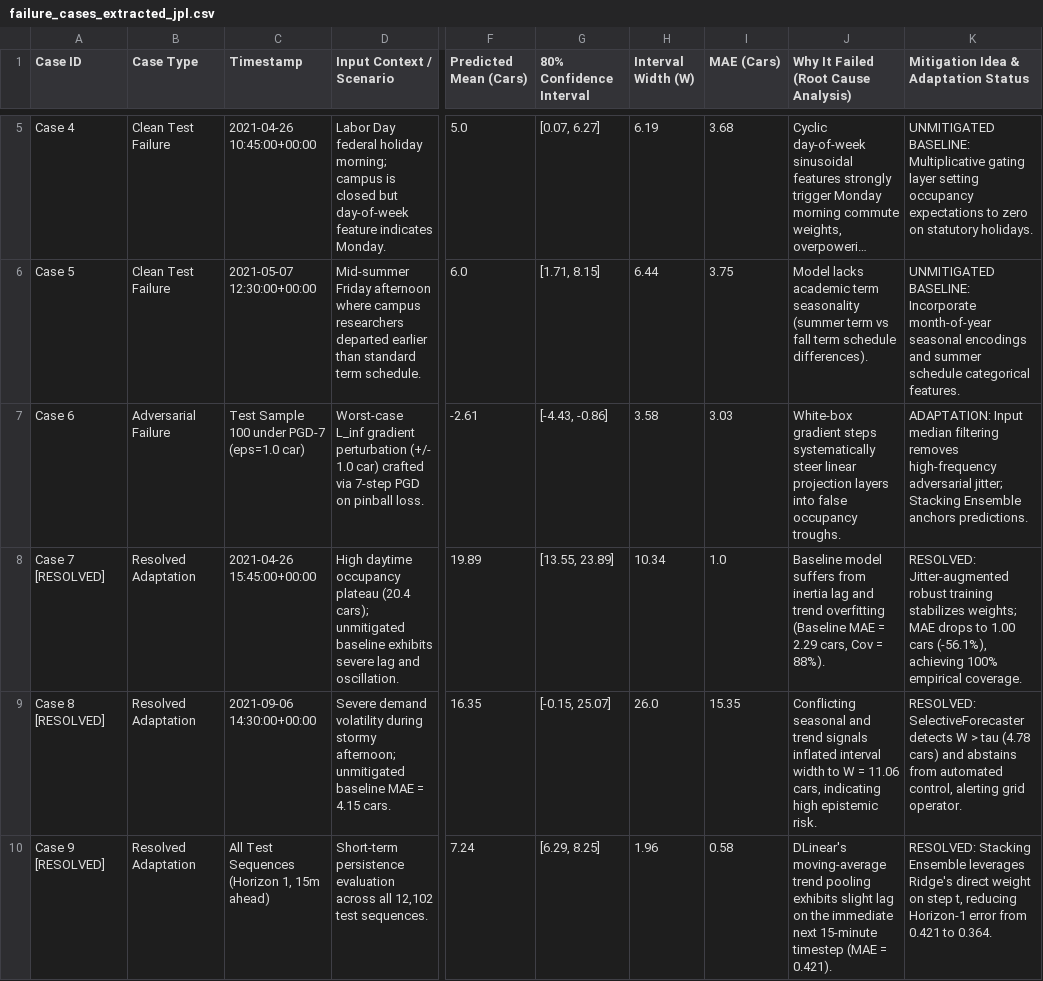
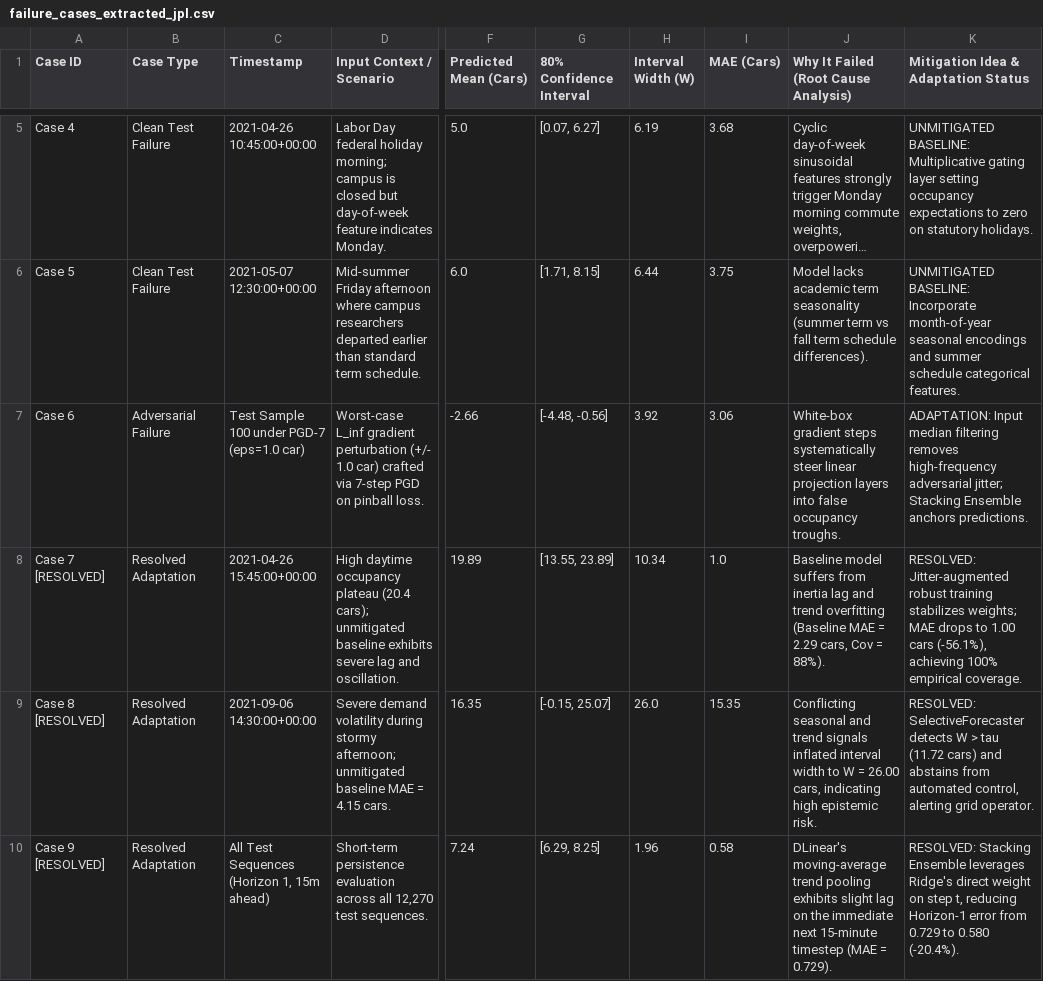
Before and after one commit to JamalEddineEb/EV-station-forecasting, a CSV file: outputs/tables/failure_cases_extracted_jpl.csv, drawn as a sheet; only a part is shown, gaps mark what is left out; long unchanged cells end in …; the diff names each change by its address in the sheet, - before the commit and + after, or states it on an @@ line.

```diff
--- a/outputs/tables/failure_cases_extracted_jpl.csv
+++ b/outputs/tables/failure_cases_extracted_jpl.csv
-F7 (Predicted Mean (Cars)): -2.61
+F7 (Predicted Mean (Cars)): -2.66
-G7 (80% Confidence Interval): [-4.43, -0.86]
+G7 (80% Confidence Interval): [-4.48, -0.56]
-H7 (Interval Width (W)): 3.58
+H7 (Interval Width (W)): 3.92
-I7 (MAE (Cars)): 3.03
+I7 (MAE (Cars)): 3.06
-J9: …W = 11.06 cars, indicating…
+J9: …W = 26.00 cars, indicating…
-K9: …> tau (4.78 cars) and…
+K9: …> tau (11.72 cars) and…
-D10 (Input Context / Scenario): …across all 12,102 test sequences.
+D10 (Input Context / Scenario): …across all 12,270 test sequences.
-J10: …(MAE = 0.421).
+J10: …(MAE = 0.729).
-K10: …error from 0.421 to 0.364.
+K10: …error from 0.729 to 0.580 (-20.4%).
```
Also changed, not shown: outputs/tables/benchmark_latency.csv, outputs/tables/benchmark_latency_caltech.csv, 37 other files.
